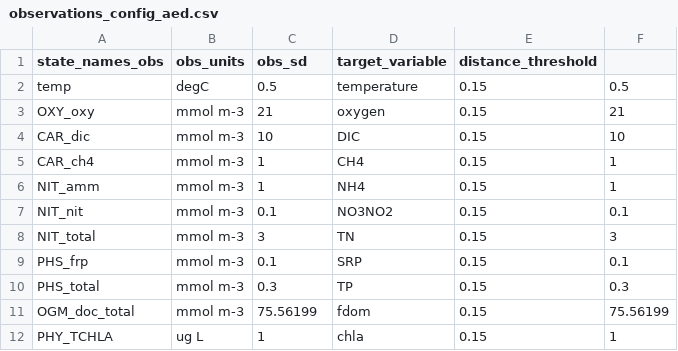
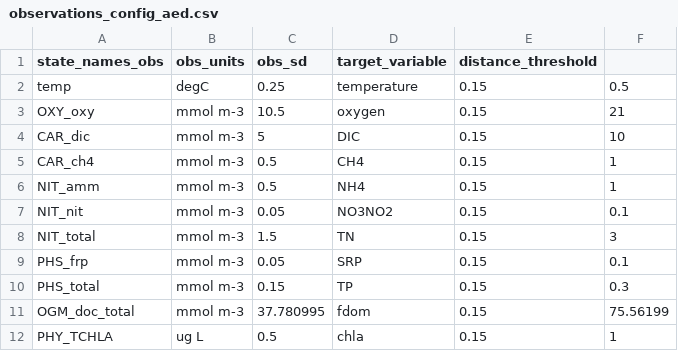
Before and after one commit to vahid-dan/FCRE-forecast-code, a CSV file: configuration/FLAREr/observations_config_aed.csv, drawn as a sheet.

```diff
--- a/configuration/FLAREr/observations_config_aed.csv
+++ b/configuration/FLAREr/observations_config_aed.csv
@@ -1,12 +1,12 @@
 state_names_obs,obs_units,obs_sd,target_variable,distance_threshold,
-temp,degC,0.5,temperature,0.15,0.5
-OXY_oxy,mmol m-3,21,oxygen,0.15,21
-CAR_dic,mmol m-3,10,DIC,0.15,10
-CAR_ch4,mmol m-3,1,CH4,0.15,1
-NIT_amm,mmol m-3,1,NH4,0.15,1
-NIT_nit,mmol m-3,0.1,NO3NO2,0.15,0.1
-NIT_total,mmol m-3,3,TN,0.15,3
-PHS_frp,mmol m-3,0.1,SRP,0.15,0.1
-PHS_total,mmol m-3,0.3,TP,0.15,0.3
-OGM_doc_total,mmol m-3,75.56199,fdom,0.15,75.56199
-PHY_TCHLA,ug L,1,chla,0.15,1
+temp,degC,0.25,temperature,0.15,0.5
+OXY_oxy,mmol m-3,10.5,oxygen,0.15,21
+CAR_dic,mmol m-3,5,DIC,0.15,10
+CAR_ch4,mmol m-3,0.5,CH4,0.15,1
+NIT_amm,mmol m-3,0.5,NH4,0.15,1
+NIT_nit,mmol m-3,0.05,NO3NO2,0.15,0.1
+NIT_total,mmol m-3,1.5,TN,0.15,3
+PHS_frp,mmol m-3,0.05,SRP,0.15,0.1
+PHS_total,mmol m-3,0.15,TP,0.15,0.3
+OGM_doc_total,mmol m-3,37.780995,fdom,0.15,75.56199
+PHY_TCHLA,ug L,0.5,chla,0.15,1
```
Also changed, not shown: configuration/FLAREr/states_config_aed.csv, 4 other files.
